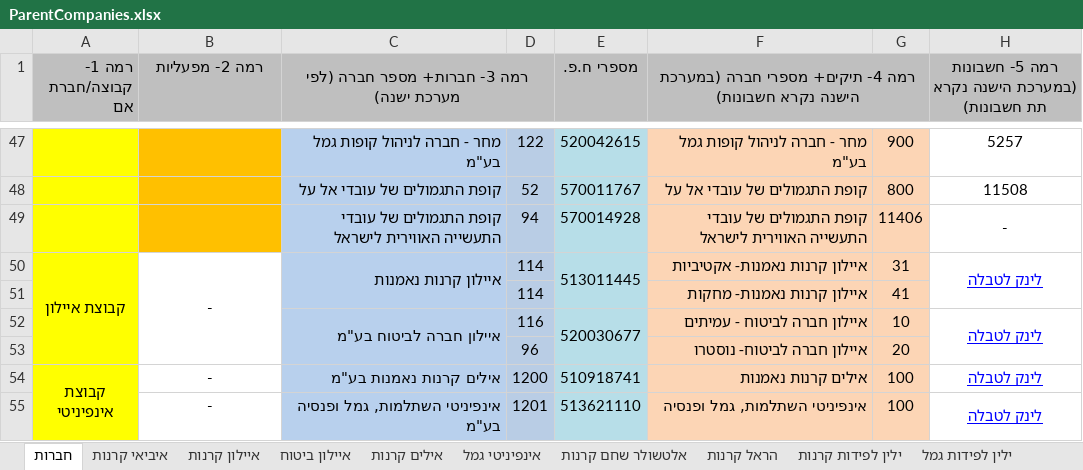
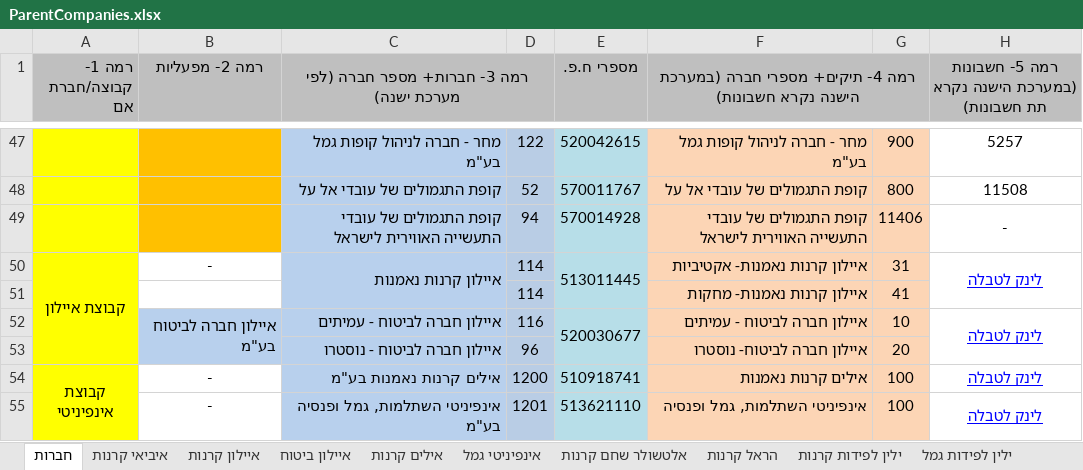
Before and after one commit to tsemachh/payload, an Excel workbook: src/migrations/ParentCompanies.xlsx, sheet חברות, drawn as a sheet; only a part is shown, gaps mark what is left out; values as stored, in another font and other column widths than the file's, no borders; the diff names each change by its address in the sheet, - before the commit and + after, or states it on an @@ line.

```diff
--- a/src/migrations/ParentCompanies.xlsx (sheet חברות)
+++ b/src/migrations/ParentCompanies.xlsx (sheet חברות)
-B50:B53 merged
-B52 (רמה 2- מפעליות): (empty)
+B52 (רמה 2- מפעליות): איילון חברה לביטוח בע"מ
-B52:B53 fill: none
+B52:B53 fill: #B8D0ED
+B52:B53 merged
-C52: איילון חברה לביטוח בע"מ
+C52: איילון חברה לביטוח - עמיתים
-C52:C53 merged
-C53: (empty)
+C53: איילון חברה לביטוח - נוסטרו
```
Also changed, not shown: 1 other file.
